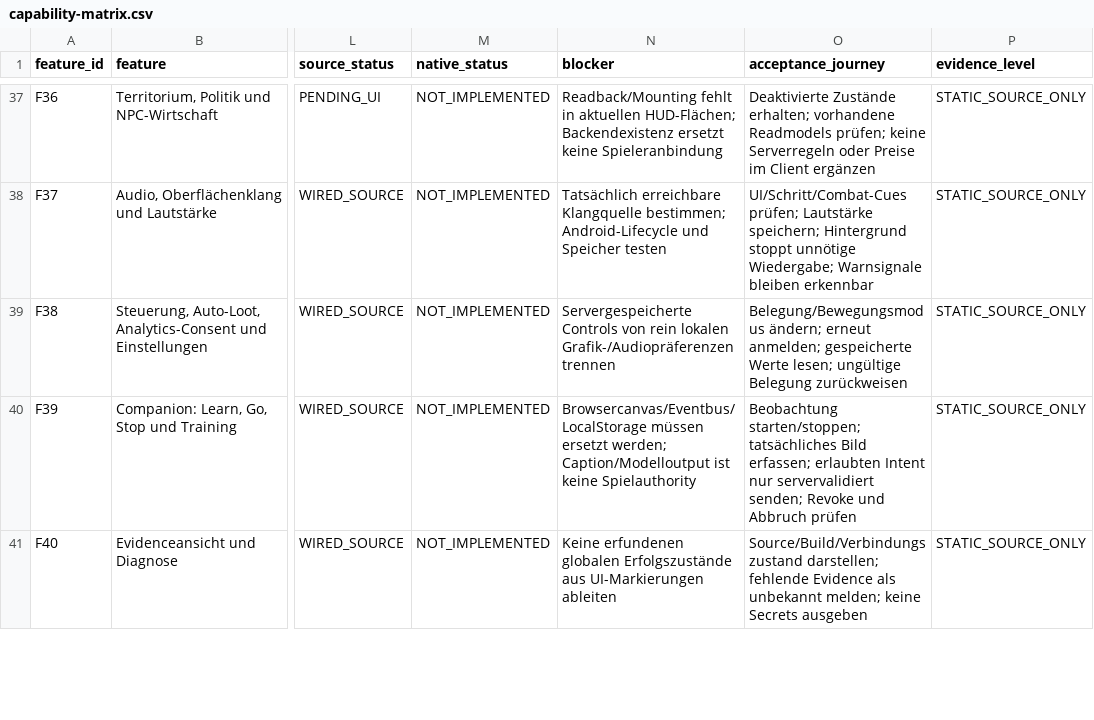
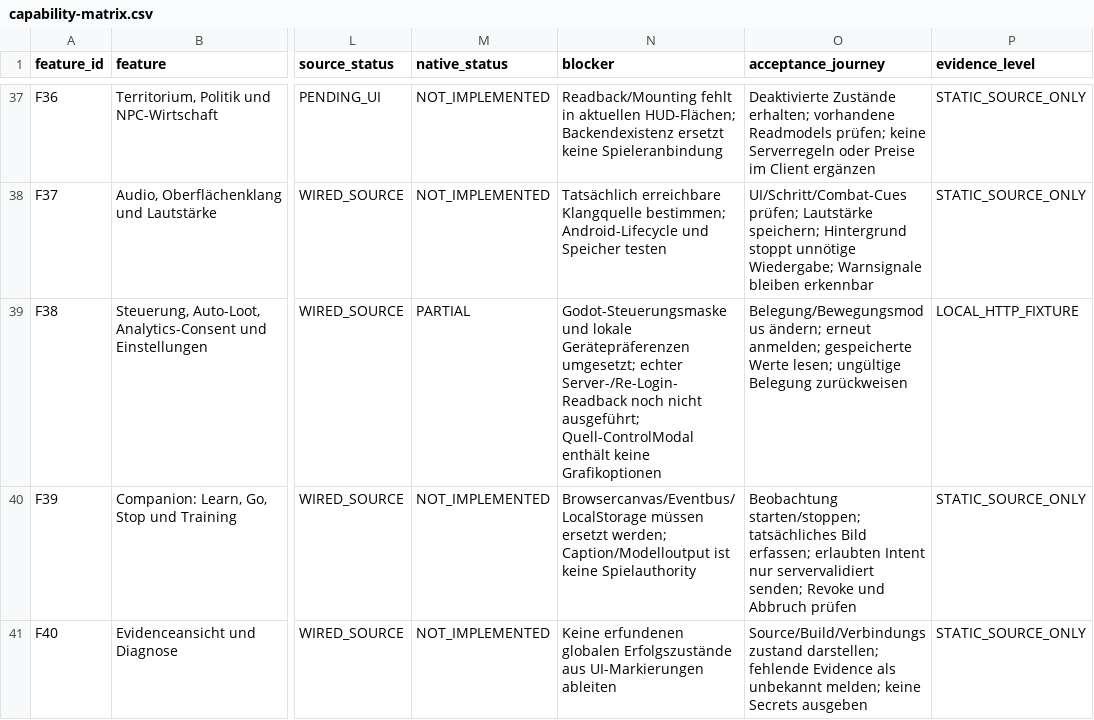
Before and after one commit to OuroborosCollective/Echoes_of_Aurion, a CSV file: docs/godot-migration/capability-matrix.csv, drawn as a sheet; only a part is shown, gaps mark what is left out; the diff covers the shown part only; the diff names each change by its address in the sheet, - before the commit and + after, or states it on an @@ line.

Commit message:
feat(godot): add native player settings and controls persistence

```diff
--- a/docs/godot-migration/capability-matrix.csv
+++ b/docs/godot-migration/capability-matrix.csv
-M39 (native_status): NOT_IMPLEMENTED
+M39 (native_status): PARTIAL
-N39 (blocker): Servergespeicherte Controls von rein lokalen Grafik-/Audiopräferenzen trennen
+N39 (blocker): Godot-Steuerungsmaske und lokale Gerätepräferenzen umgesetzt; echter Server-/Re-Login-Readback noch nicht ausgeführt; Quell-ControlModal enthält keine Grafikoptionen
-P39 (evidence_level): STATIC_SOURCE_ONLY
+P39 (evidence_level): LOCAL_HTTP_FIXTURE
```
Also changed, not shown: 7 edited cells elsewhere in this file, 20 other files.
